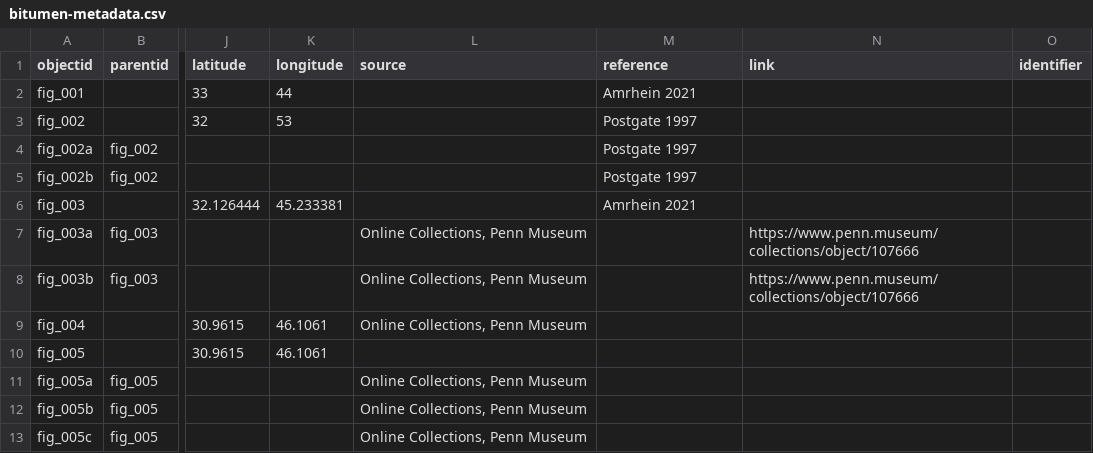
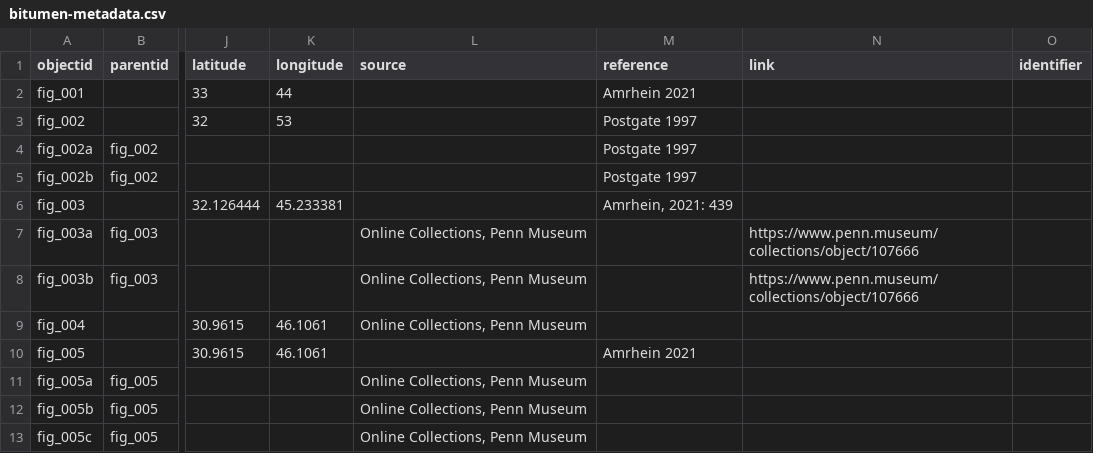
Before and after one commit to icastillo3/Bitumen-Bitch, a CSV file: _data/bitumen-metadata.csv, drawn as a sheet; only a part is shown, gaps mark what is left out; the diff covers the shown part only; the diff names each change by its address in the sheet, - before the commit and + after, or states it on an @@ line.

Commit message:
Add files via upload

```diff
--- a/_data/bitumen-metadata.csv
+++ b/_data/bitumen-metadata.csv
-M6 (reference): Amrhein 2021
+M6 (reference): Amrhein, 2021: 439
-M10 (reference): (empty)
+M10 (reference): Amrhein 2021
```
Also changed, not shown: 15 removed rows and 14 edited cells elsewhere in this file.
